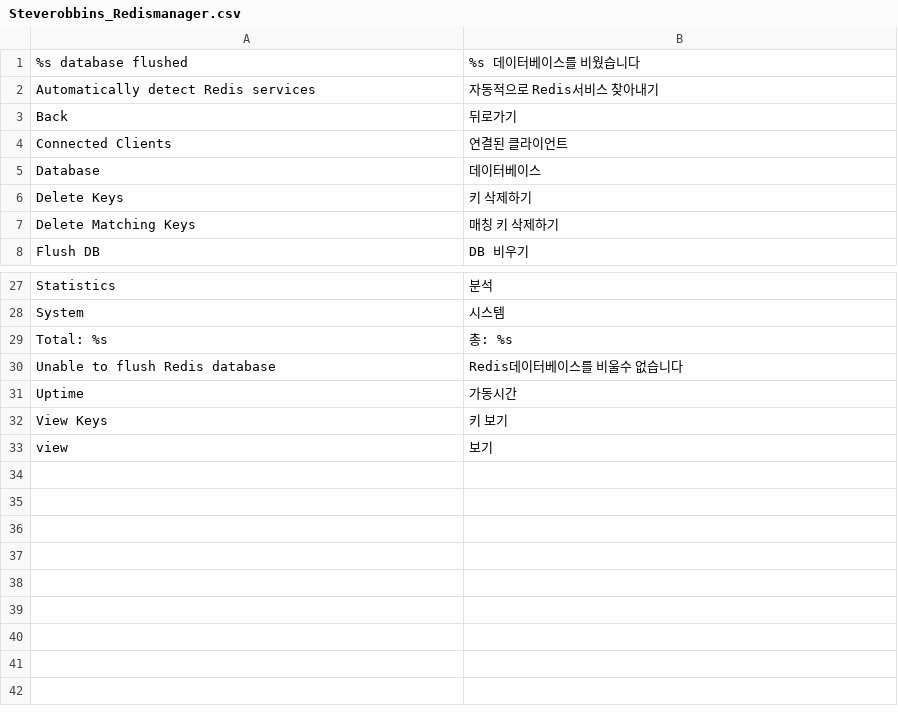
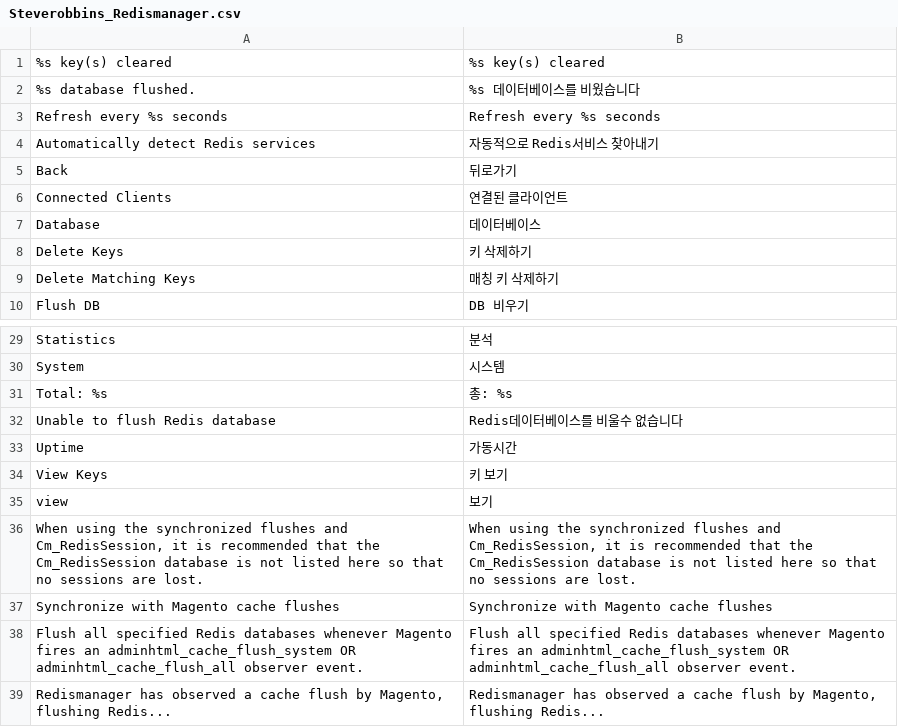
Before and after one commit to steverobbins/Magento-Redismanager, a CSV file: src/app/locale/ko_KR/Steverobbins_Redismanager.csv, drawn as a sheet; only a part is shown, gaps mark what is left out.

```diff
--- a/src/app/locale/ko_KR/Steverobbins_Redismanager.csv
+++ b/src/app/locale/ko_KR/Steverobbins_Redismanager.csv
@@ -1,2 +1,4 @@
-"%s database flushed","%s 데이터베이스를 비웠습니다"
+"%s key(s) cleared","%s key(s) cleared"
+"%s database flushed.","%s 데이터베이스를 비웠습니다"
+"Refresh every %s seconds","Refresh every %s seconds"
 "Automatically detect Redis services","자동적으로 Redis서비스 찾아내기"
@@ -33 +35,5 @@ Uptime,가동시간
 view,보기
+"When using the synchronized flushes and Cm_RedisSession, it is recommended that the Cm_RedisSession database is not listed here so that no sessions are lost.","When using the synchronized flushes and Cm_RedisSession, it is recommended that the Cm_RedisSession database is not listed here so that no sessions are lost."
+"Synchronize with Magento cache flushes","Synchronize with Magento cache flushes"
+"Flush all specified Redis databases whenever Magento fires an adminhtml_cache_flush_system OR adminhtml_cache_flush_all observer event.","Flush all specified Redis databases whenever Magento fires an adminhtml_cache_flush_system OR adminhtml_cache_flush_all observer event."
+"Redismanager has observed a cache flush by Magento, flushing Redis...","Redismanager has observed a cache flush by Magento, flushing Redis..."
```
Also changed, not shown: src/app/locale/en_US/Steverobbins_Redismanager.csv, 2 other files.
